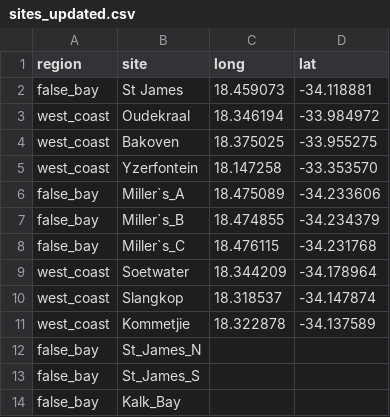
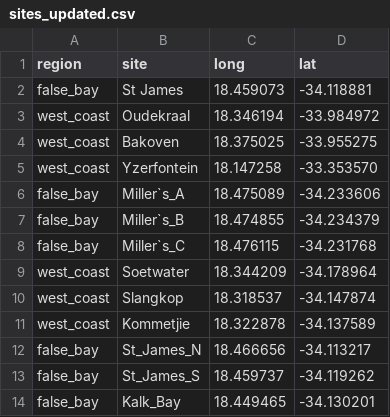
Before and after one commit to Jess050/honours-project, a CSV file: data/sites_updated.csv, drawn as a sheet.

```diff
--- a/data/sites_updated.csv
+++ b/data/sites_updated.csv
@@ -11,4 +11,4 @@ west_coast;Slangkop;18.318537;-34.147874
 west_coast;Kommetjie;18.322878;-34.137589
-false_bay;St_James_N
-false_bay;St_James_S
-false_bay;Kalk_Bay
+false_bay;St_James_N;18.466656;-34.113217
+false_bay;St_James_S;18.459737;-34.119262
+false_bay;Kalk_Bay;18.449465;-34.130201
```
Also changed, not shown: 3 other files.
